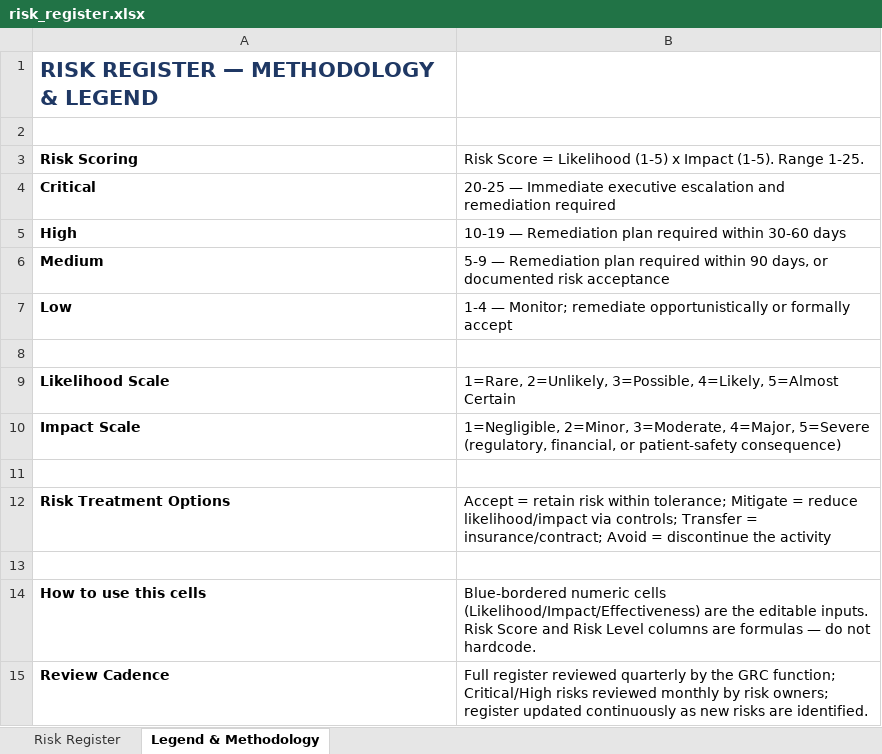
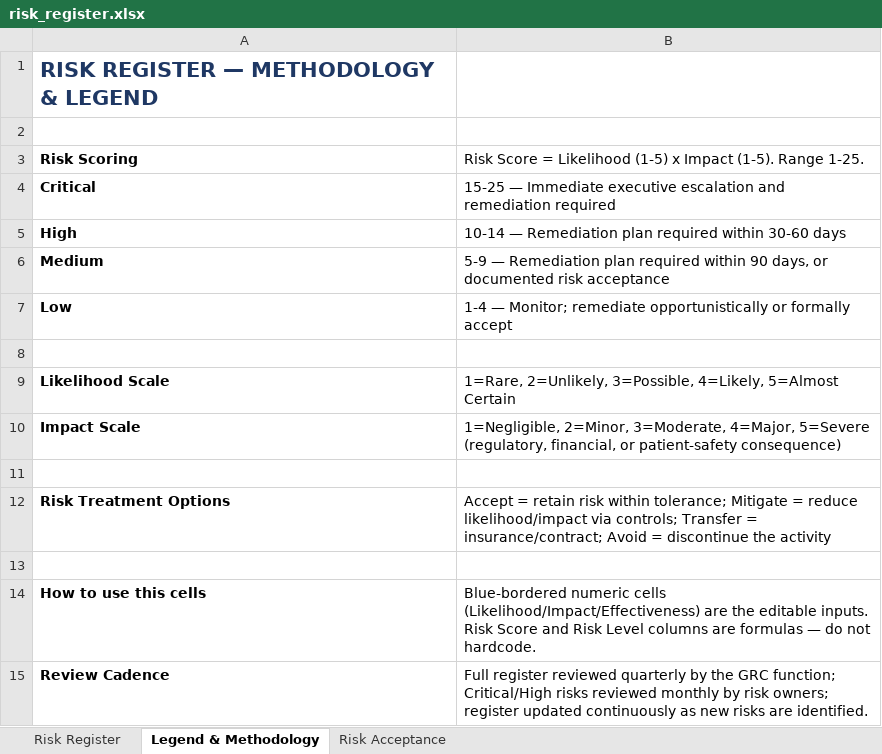
Before and after one commit to moski001/grc-portfolio, an Excel workbook: 01-meridian-health-grc-program/artifacts/risk_register.xlsx, sheet Legend & Methodology, drawn as a sheet; values as stored, in another font and other column widths than the file's, no borders; the diff names each change by its address in the sheet, - before the commit and + after, or states it on an @@ line.

```diff
--- a/01-meridian-health-grc-program/artifacts/risk_register.xlsx (sheet Legend & Methodology)
+++ b/01-meridian-health-grc-program/artifacts/risk_register.xlsx (sheet Legend & Methodology)
+sheet tab: Risk Acceptance
-B4: 20-25 — Immediate…
+B4: 15-25 — Immediate…
-B5: 10-19 — Remediation…
+B5: 10-14 — Remediation…
```
Also changed, not shown: sheet Risk Register, 04-northbridge-cloudworks-grc-program/01-enterprise-risk-assessment/artifacts/Northbridge-Enterprise-Risk-Assessment.xlsx, 04-northbridge-cloudworks-grc-program/02-nist-csf-gap-assessment/artifacts/Northbridge-NIST-CSF-2.0-Gap-Assessment.xlsx, 31 other files.
